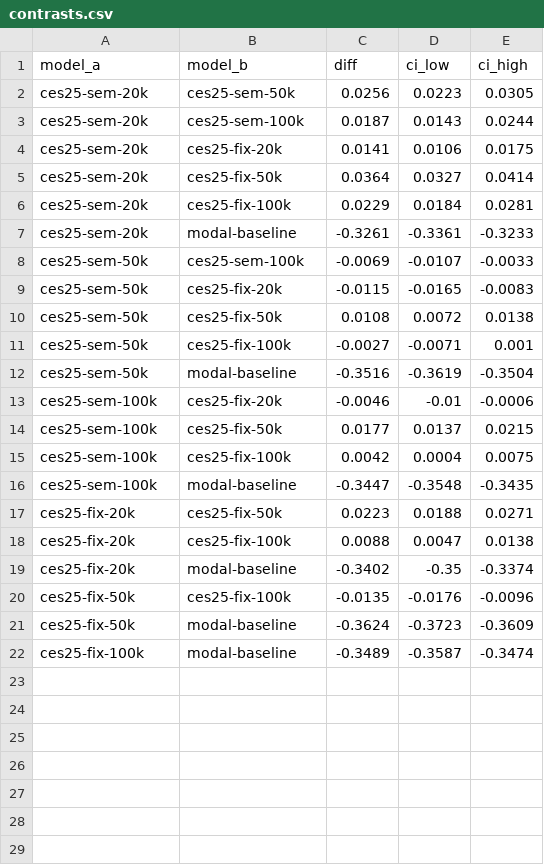
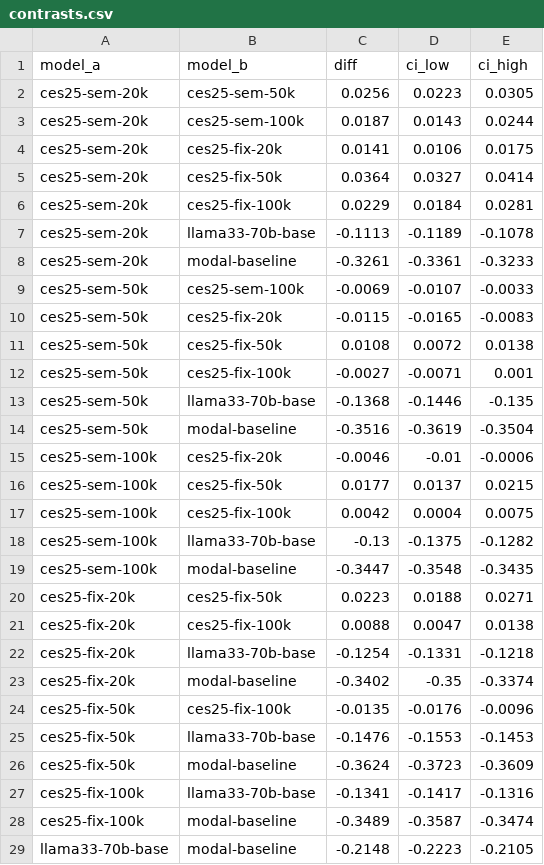
Before and after one commit to hubcad25/article_silicon_sampling_quebec, a CSV file: benchmark/results/contrasts.csv, drawn as a sheet.

```diff
--- a/benchmark/results/contrasts.csv
+++ b/benchmark/results/contrasts.csv
@@ -6,2 +6,3 @@ ces25-sem-20k,ces25-fix-50k,0.0364,0.0327,0.0414
 ces25-sem-20k,ces25-fix-100k,0.0229,0.0184,0.0281
+ces25-sem-20k,llama33-70b-base,-0.1113,-0.1189,-0.1078
 ces25-sem-20k,modal-baseline,-0.3261,-0.3361,-0.3233
@@ -11,2 +12,3 @@ ces25-sem-50k,ces25-fix-50k,0.0108,0.0072,0.0138
 ces25-sem-50k,ces25-fix-100k,-0.0027,-0.0071,0.001
+ces25-sem-50k,llama33-70b-base,-0.1368,-0.1446,-0.135
 ces25-sem-50k,modal-baseline,-0.3516,-0.3619,-0.3504
@@ -15,2 +17,3 @@ ces25-sem-100k,ces25-fix-50k,0.0177,0.0137,0.0215
 ces25-sem-100k,ces25-fix-100k,0.0042,0.0004,0.0075
+ces25-sem-100k,llama33-70b-base,-0.13,-0.1375,-0.1282
 ces25-sem-100k,modal-baseline,-0.3447,-0.3548,-0.3435
@@ -18,5 +21,9 @@ ces25-fix-20k,ces25-fix-50k,0.0223,0.0188,0.0271
 ces25-fix-20k,ces25-fix-100k,0.0088,0.0047,0.0138
+ces25-fix-20k,llama33-70b-base,-0.1254,-0.1331,-0.1218
 ces25-fix-20k,modal-baseline,-0.3402,-0.35,-0.3374
 ces25-fix-50k,ces25-fix-100k,-0.0135,-0.0176,-0.0096
+ces25-fix-50k,llama33-70b-base,-0.1476,-0.1553,-0.1453
 ces25-fix-50k,modal-baseline,-0.3624,-0.3723,-0.3609
+ces25-fix-100k,llama33-70b-base,-0.1341,-0.1417,-0.1316
 ces25-fix-100k,modal-baseline,-0.3489,-0.3587,-0.3474
+llama33-70b-base,modal-baseline,-0.2148,-0.2223,-0.2105
```
Also changed, not shown: benchmark/results/summary.csv, 1 other file.
